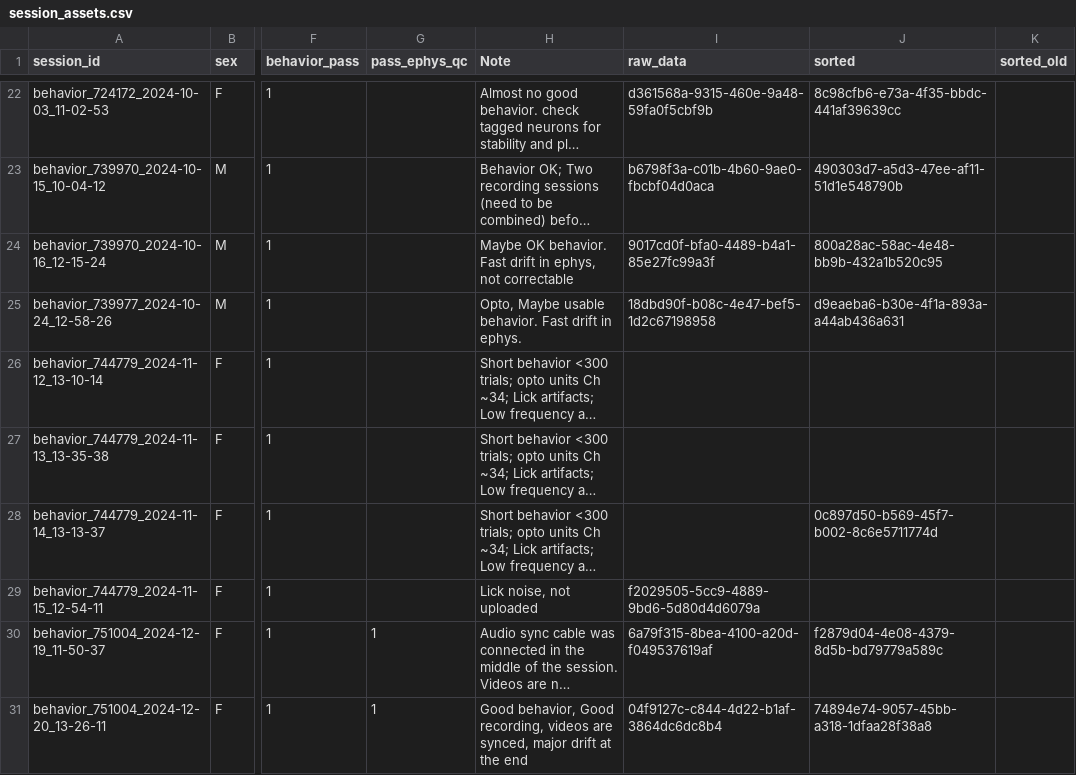
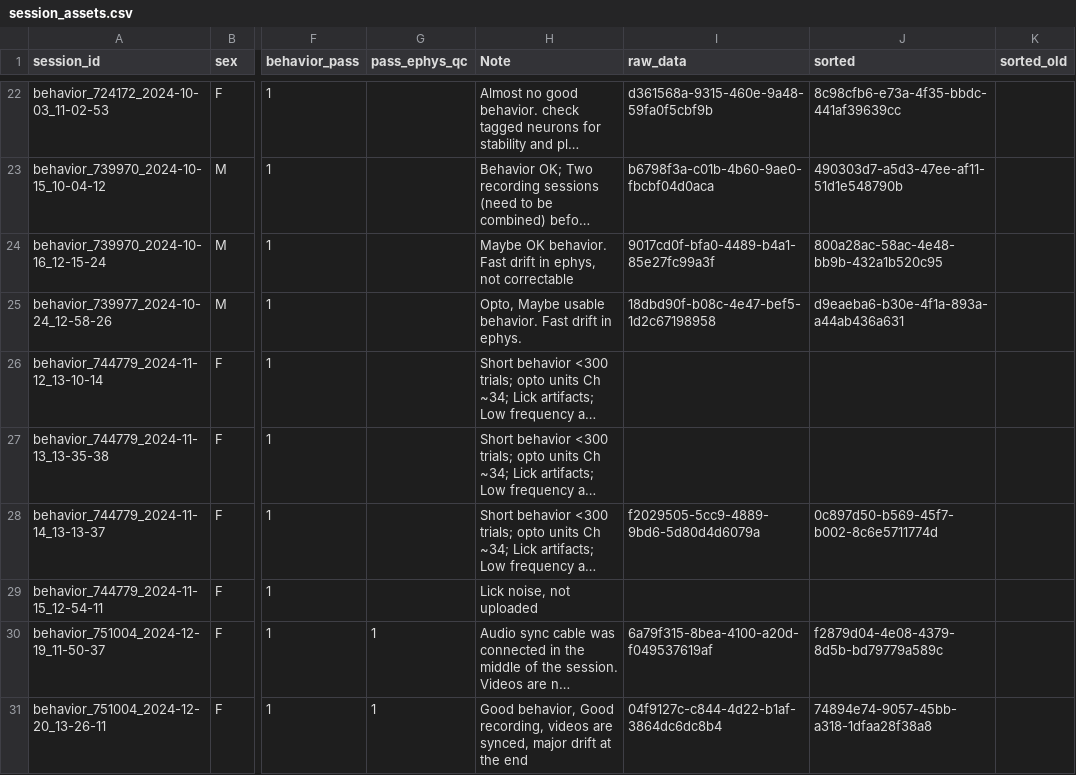
Before and after one commit to AllenNeuralDynamics/aind-beh-ephys-analysis, a CSV file: code/data_management/session_assets.csv, drawn as a sheet; only a part is shown, gaps mark what is left out; long unchanged cells end in …; the diff names each change by its address in the sheet, - before the commit and + after, or states it on an @@ line.

```diff
--- a/code/data_management/session_assets.csv
+++ b/code/data_management/session_assets.csv
-I28 (raw_data): (empty)
+I28 (raw_data): f2029505-5cc9-4889-9bd6-5d80d4d6079a
-I29 (raw_data): f2029505-5cc9-4889-9bd6-5d80d4d6079a
+I29 (raw_data): (empty)
```
Also changed, not shown: code/beh_ephys_analysis/session_combine/manuscript_figures/panel_coverage_audit.csv, 18 other files.
